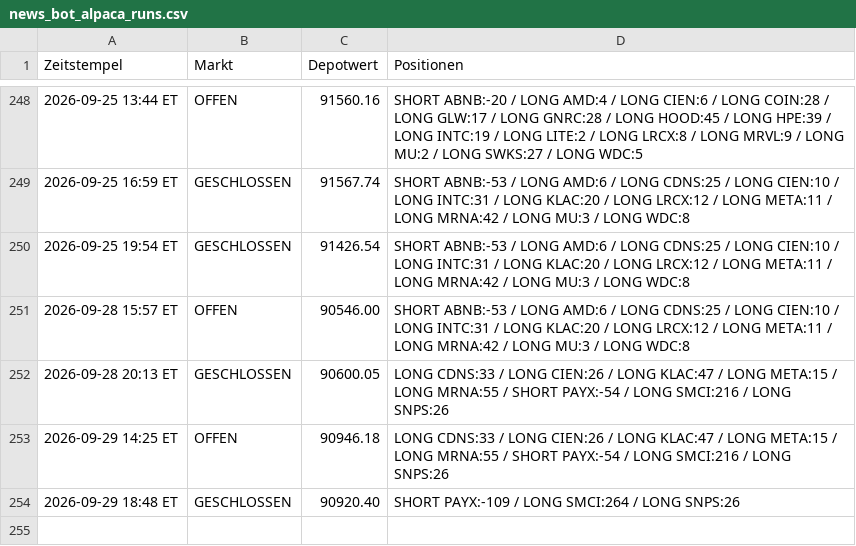
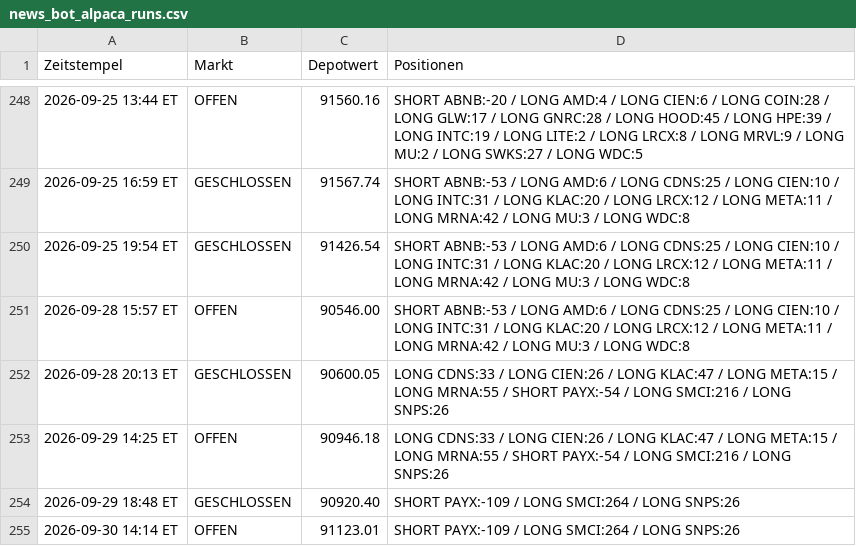
Before and after one commit to PatrickGerisch/NewsBot, a CSV file: news_bot_alpaca_runs.csv, drawn as a sheet; only a part is shown, gaps mark what is left out; the diff names each change by its address in the sheet, - before the commit and + after, or states it on an @@ line.

```diff
--- a/news_bot_alpaca_runs.csv
+++ b/news_bot_alpaca_runs.csv
+row 255: 2026-09-30 14:14 ET | OFFEN | 91123.01 | SHORT PAYX:-109 / LONG SMCI:264 / LONG SNPS:26
```
Also changed, not shown: arena_history.csv, news_bot_features.csv, 16 other files.
